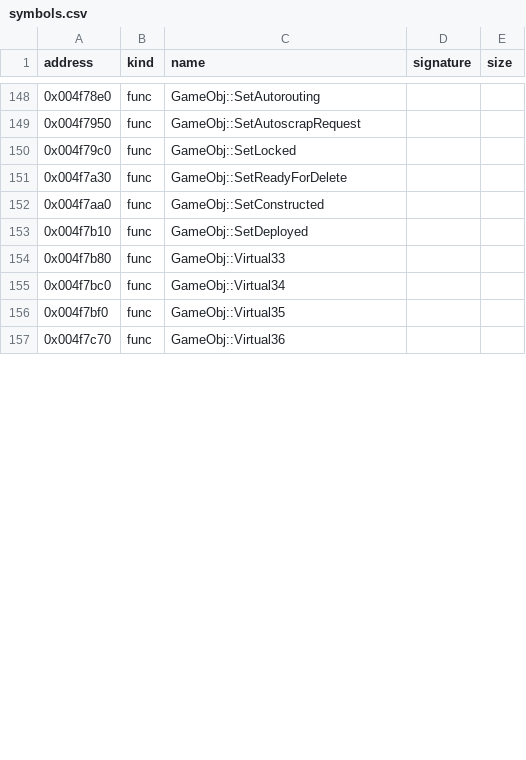
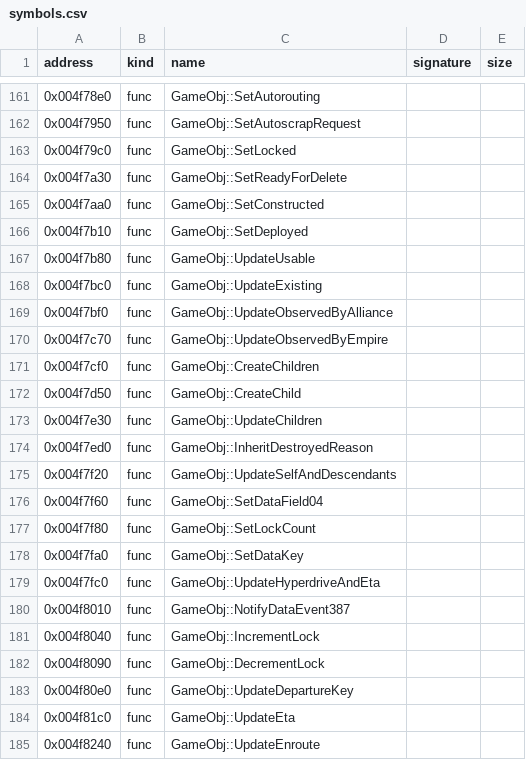
Before and after one commit to bicyclespokesperson/rebellion_modernized, a CSV file: symbols/symbols.csv, drawn as a sheet; only a part is shown, gaps mark what is left out; the diff covers the shown part only.

Commit message:
WIP: GameObj core, setters, state (unbuilt)

```diff
--- a/symbols/symbols.csv
+++ b/symbols/symbols.csv
@@ -153,5 +166,20 @@ address,kind,name,signature,size
 0x004f7b10,func,GameObj::SetDeployed,,
-0x004f7b80,func,GameObj::Virtual33,,
-0x004f7bc0,func,GameObj::Virtual34,,
-0x004f7bf0,func,GameObj::Virtual35,,
-0x004f7c70,func,GameObj::Virtual36,,
+0x004f7b80,func,GameObj::UpdateUsable,,
+0x004f7bc0,func,GameObj::UpdateExisting,,
+0x004f7bf0,func,GameObj::UpdateObservedByAlliance,,
+0x004f7c70,func,GameObj::UpdateObservedByEmpire,,
+0x004f7cf0,func,GameObj::CreateChildren,,
+0x004f7d50,func,GameObj::CreateChild,,
+0x004f7e30,func,GameObj::UpdateChildren,,
+0x004f7ed0,func,GameObj::InheritDestroyedReason,,
+0x004f7f20,func,GameObj::UpdateSelfAndDescendants,,
+0x004f7f60,func,GameObj::SetDataField04,,
+0x004f7f80,func,GameObj::SetLockCount,,
+0x004f7fa0,func,GameObj::SetDataKey,,
+0x004f7fc0,func,GameObj::UpdateHyperdriveAndEta,,
+0x004f8010,func,GameObj::NotifyDataEvent387,,
+0x004f8040,func,GameObj::IncrementLock,,
+0x004f8090,func,GameObj::DecrementLock,,
+0x004f80e0,func,GameObj::UpdateDepartureKey,,
+0x004f81c0,func,GameObj::UpdateEta,,
+0x004f8240,func,GameObj::UpdateEnroute,,
```
Also changed, not shown: 31 added rows and 19 edited cells elsewhere in this file, 8 other files.
